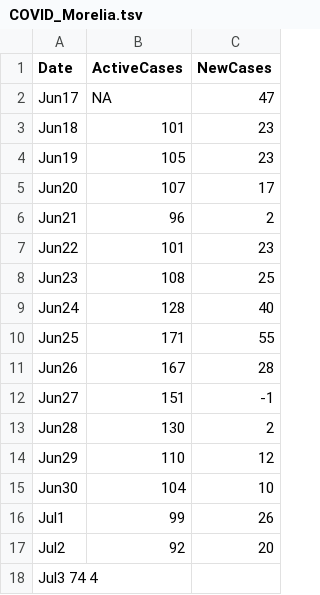
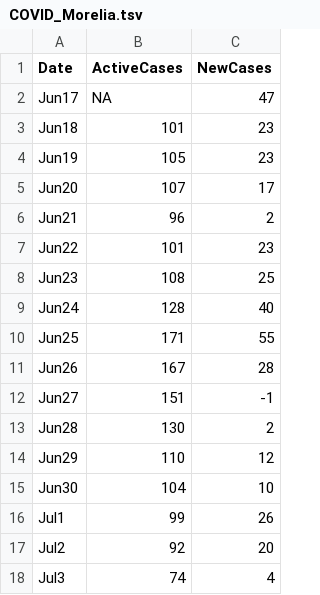
Before and after one commit to hugocarlos/public_scripts, a TSV file: COVID_Morelia.tsv, drawn as a sheet; removed rows and columns are numbered as before the commit, all else as after; the diff names each change by its address in the sheet, - before the commit and + after, or states it on an @@ line.

Commit message:
Update COVID_Morelia.tsv

```diff
--- a/COVID_Morelia.tsv
+++ b/COVID_Morelia.tsv
-row 18: Jul3 74 4
+row 18: Jul3 | 74 | 4
```
